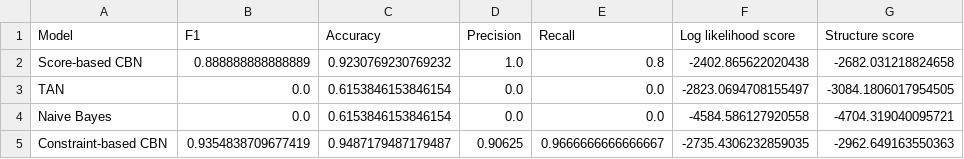
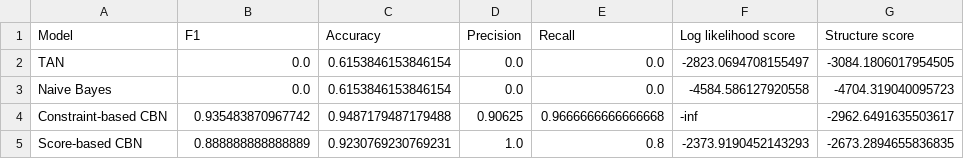
Before and after one commit to KeirMcGlinn-Shaw/Probabilistic-Performance-Prediction-of-MapReduce-Applications, a CSV file: Model-metrics.csv, drawn as a sheet.

```diff
--- a/Model-metrics.csv
+++ b/Model-metrics.csv
@@ -1,5 +1,5 @@
 Model,F1,Accuracy,Precision,Recall,Log likelihood score,Structure score
-Score-based CBN,0.888888888888889,0.9230769230769232,1.0,0.8,-2402.865622020438,-2682.031218824658
 TAN,0.0,0.6153846153846154,0.0,0.0,-2823.0694708155497,-3084.1806017954505
-Naive Bayes,0.0,0.6153846153846154,0.0,0.0,-4584.586127920558,-4704.319040095721
-Constraint-based CBN,0.9354838709677419,0.9487179487179487,0.90625,0.9666666666666667,-2735.4306232859035,-2962.649163550363
+Naive Bayes,0.0,0.6153846153846154,0.0,0.0,-4584.586127920558,-4704.319040095723
+Constraint-based CBN,0.935483870967742,0.9487179487179488,0.90625,0.9666666666666668,-inf,-2962.6491635503617
+Score-based CBN,0.888888888888889,0.9230769230769231,1.0,0.8,-2373.9190452143293,-2673.2894655836835
```
Also changed, not shown: 6 other files.
